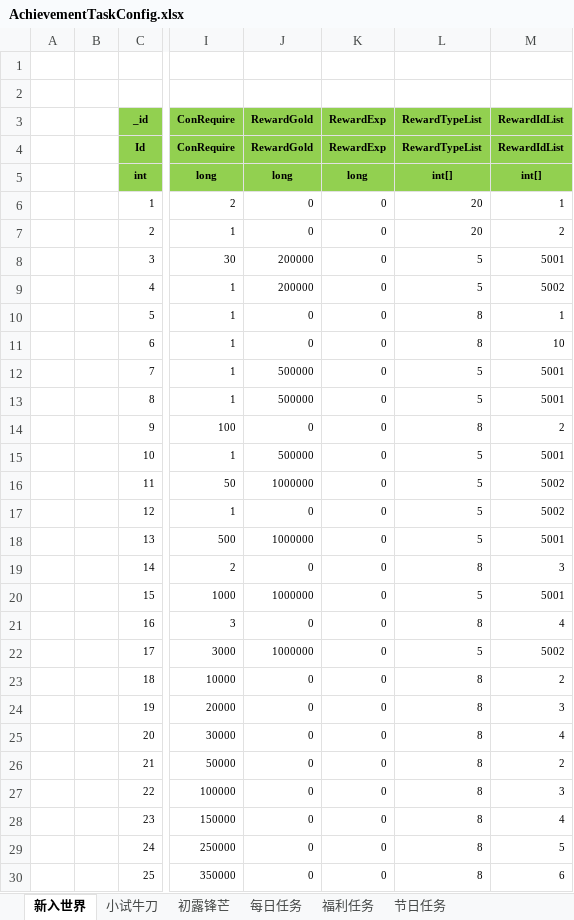
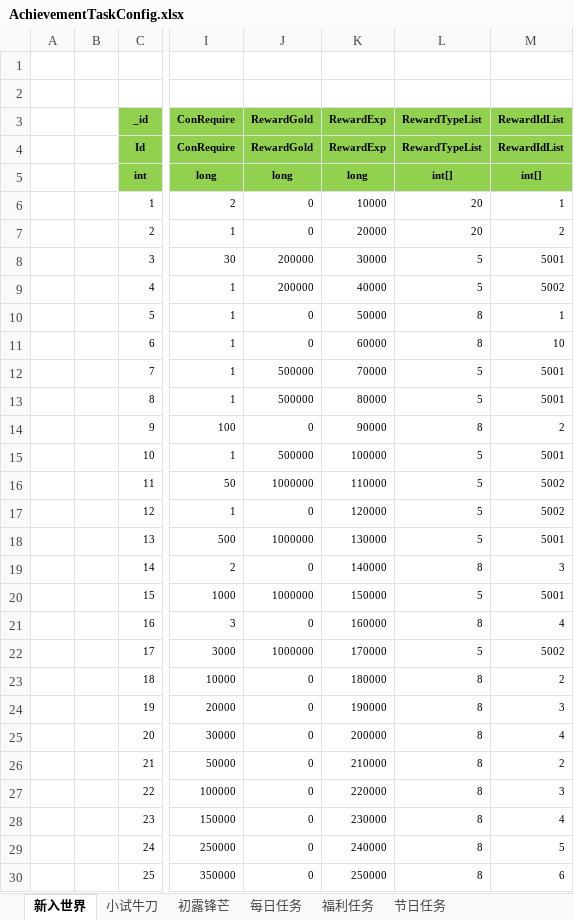
Before and after one commit to wokanjianyang/legend2, an Excel workbook: Excel/AchievementTaskConfig.xlsx, sheet 新入世界, drawn as a sheet; only a part is shown, gaps mark what is left out; values as stored, in another font and other column widths than the file's, no borders; the diff covers the shown part only; the diff names each change by its address in the sheet, - before the commit and + after, or states it on an @@ line.

```diff
--- a/Excel/AchievementTaskConfig.xlsx (sheet 新入世界)
+++ b/Excel/AchievementTaskConfig.xlsx (sheet 新入世界)
-K6 (RewardExp): 0
+K6 (RewardExp): 10000
-K7 (RewardExp): 0
+K7 (RewardExp): 20000
-K8 (RewardExp): 0
+K8 (RewardExp): 30000
-K9 (RewardExp): 0
+K9 (RewardExp): 40000
-K10 (RewardExp): 0
+K10 (RewardExp): 50000
-K11 (RewardExp): 0
+K11 (RewardExp): 60000
-K12 (RewardExp): 0
+K12 (RewardExp): 70000
-K13 (RewardExp): 0
+K13 (RewardExp): 80000
-K14 (RewardExp): 0
+K14 (RewardExp): 90000
-K15 (RewardExp): 0
+K15 (RewardExp): 100000
-K16 (RewardExp): 0
+K16 (RewardExp): 110000
-K17 (RewardExp): 0
+K17 (RewardExp): 120000
-K18 (RewardExp): 0
+K18 (RewardExp): 130000
-K19 (RewardExp): 0
+K19 (RewardExp): 140000
-K20 (RewardExp): 0
+K20 (RewardExp): 150000
-K21 (RewardExp): 0
+K21 (RewardExp): 160000
-K22 (RewardExp): 0
+K22 (RewardExp): 170000
-K23 (RewardExp): 0
+K23 (RewardExp): 180000
-K24 (RewardExp): 0
+K24 (RewardExp): 190000
-K25 (RewardExp): 0
+K25 (RewardExp): 200000
-K26 (RewardExp): 0
+K26 (RewardExp): 210000
-K27 (RewardExp): 0
+K27 (RewardExp): 220000
-K28 (RewardExp): 0
+K28 (RewardExp): 230000
-K29 (RewardExp): 0
+K29 (RewardExp): 240000
-K30 (RewardExp): 0
+K30 (RewardExp): 250000
```
Also changed, not shown: 3 edited cells elsewhere in this sheet, Excel/BabelConfig.xlsx, Excel/MapGroupConfig.xlsx, 12 other files.
